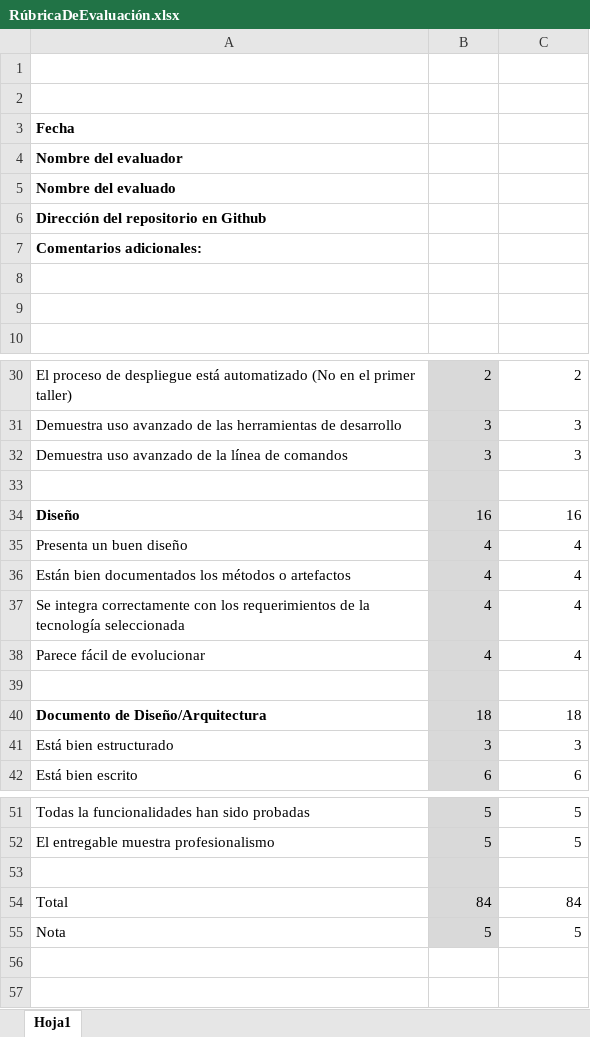
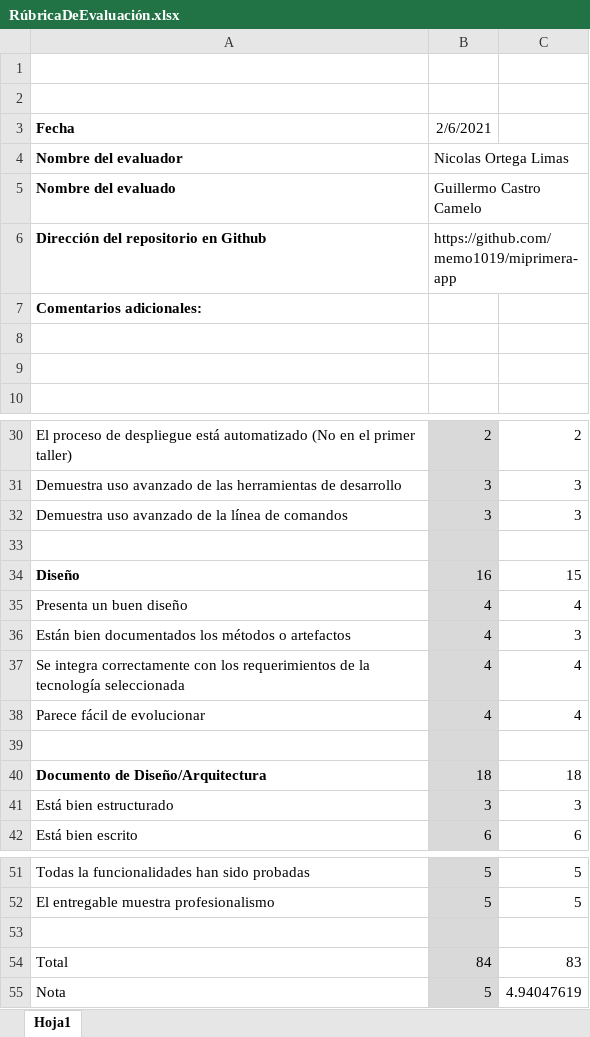
Before and after one commit to nicolasOL/Introduccion-MVN-GIT, an Excel workbook: RúbricaDeEvaluación.xlsx, sheet Hoja1, drawn as a sheet; only a part is shown, gaps mark what is left out; values as stored, in another font and other column widths than the file's, no borders; the diff names each change by its address in the sheet, - before the commit and + after, or states it on an @@ line.

Commit message:
Rubrica

```diff
--- a/RúbricaDeEvaluación.xlsx (sheet Hoja1)
+++ b/RúbricaDeEvaluación.xlsx (sheet Hoja1)
-B3: (empty)
+B3: 2/6/2021
-B4: (empty)
+B4: Nicolas Ortega Limas
-B5: (empty)
+B5: Guillermo Castro Camelo
-B6: (empty)
+B6: https://github.com/memo1019/miprimera-app
-C34: 16
+C34: 15
-C36: 4
+C36: 3
-C54: 84
+C54: 83
-C55: 5
+C55: 4.94047619
```
